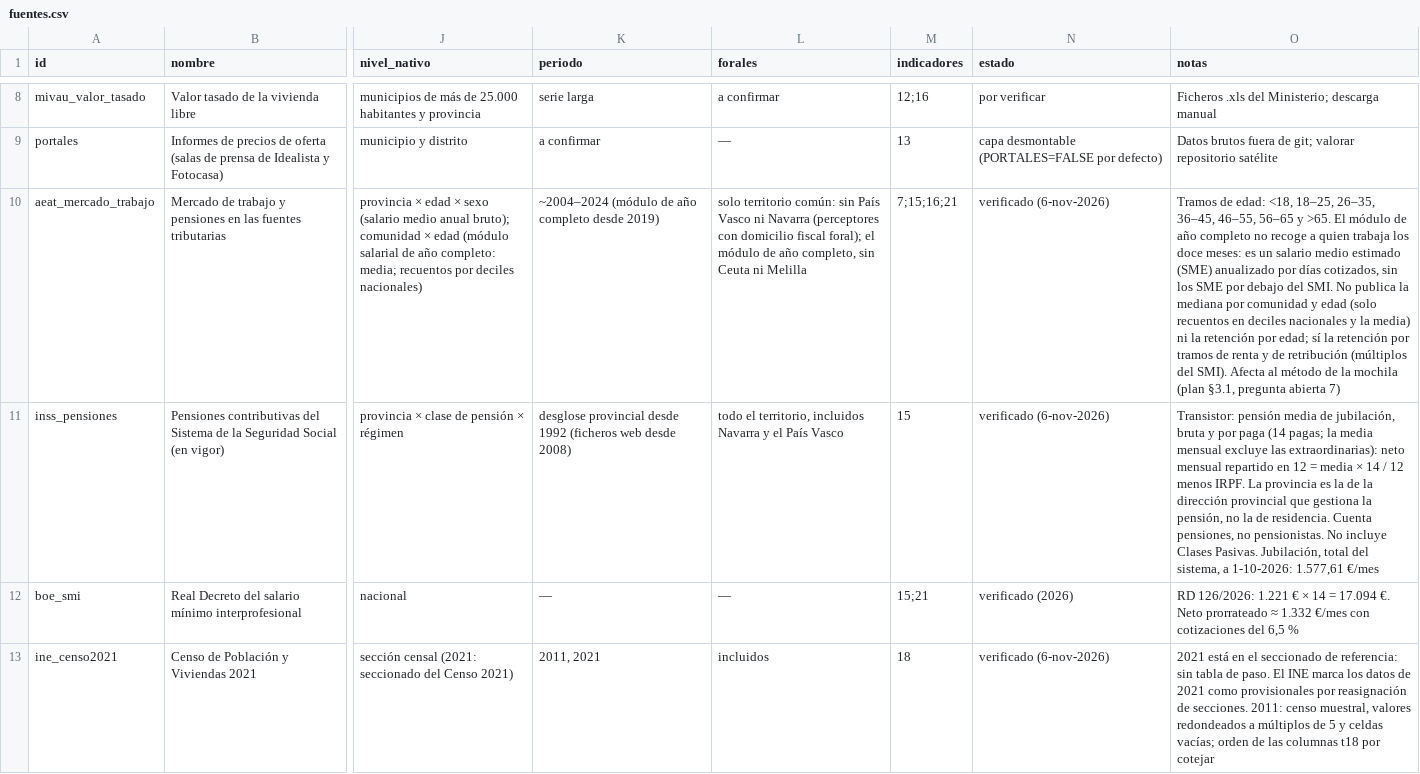
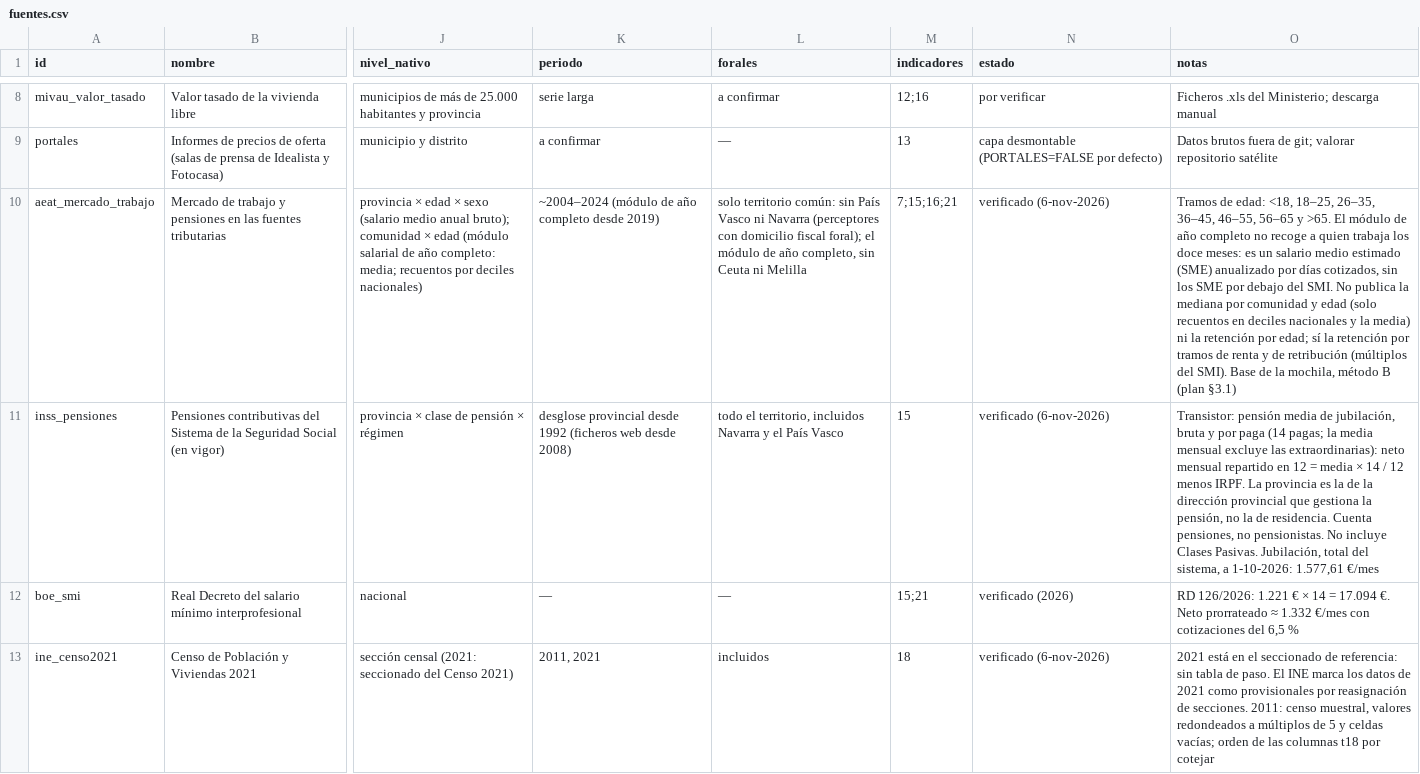
Before and after one commit to gastiaso/de-renta-en-renta, a CSV file: inventario/fuentes.csv, drawn as a sheet; only a part is shown, gaps mark what is left out; the diff covers the shown part only; the diff names each change by its address in the sheet, - before the commit and + after, or states it on an @@ line.

```diff
--- a/inventario/fuentes.csv
+++ b/inventario/fuentes.csv
-O10 (notas): …del SMI). Afecta al método de la mochila (plan §3.1, pregunta abierta 7)
+O10 (notas): …del SMI). Base de la mochila, método B (plan §3.1)
```
Also changed, not shown: 1 edited cell elsewhere in this file, inventario/indicadores.csv, inventario/referencias_validacion.csv, 6 other files.
